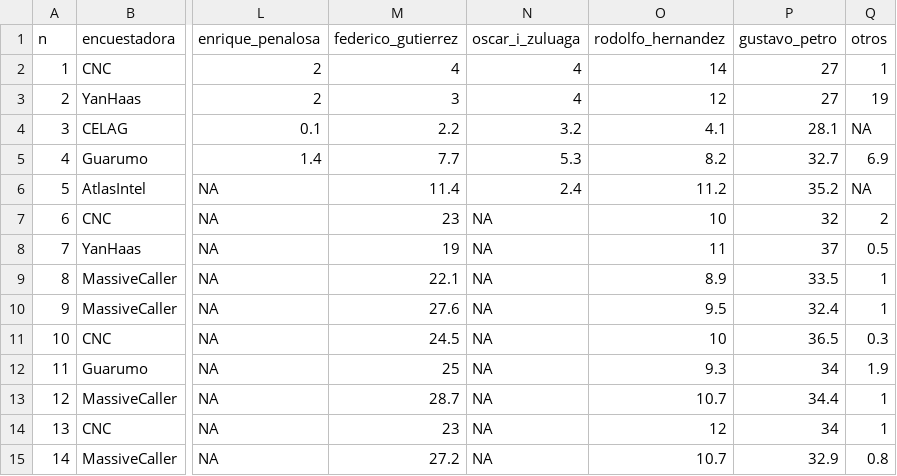
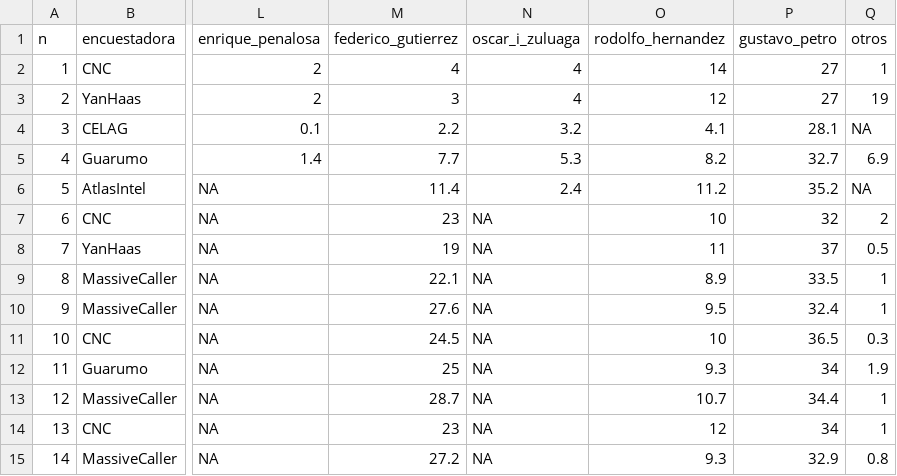
Before and after one commit to nelsonamayad/Elecciones-presidenciales-2022, a CSV file: Encuestas 2022/encuestas_2022.csv, drawn as a sheet; only a part is shown, gaps mark what is left out; the diff names each change by its address in the sheet, - before the commit and + after, or states it on an @@ line.

Commit message:
Update encuestas_2022.csv

```diff
--- a/Encuestas 2022/encuestas_2022.csv
+++ b/Encuestas 2022/encuestas_2022.csv
-O15 (rodolfo_hernandez): 10.7
+O15 (rodolfo_hernandez): 9.3
```
